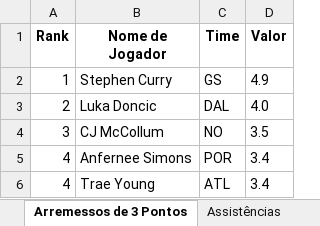
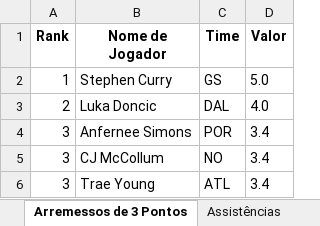
Before and after one commit to VictorRossan0/Python, an Excel workbook: nba/Excel/leaders_nba.xlsx, sheet Arremessos de 3 Pontos, drawn as a sheet; values as stored, in another font and other column widths than the file's, no borders; removed rows and columns are numbered as before the commit, all else as after; the diff names each change by its address in the sheet, - before the commit and + after, or states it on an @@ line.

```diff
--- a/nba/Excel/leaders_nba.xlsx (sheet Arremessos de 3 Pontos)
+++ b/nba/Excel/leaders_nba.xlsx (sheet Arremessos de 3 Pontos)
-D2 (Valor): 4.9
+D2 (Valor): 5.0
-row 4: 3 | CJ McCollum | NO | 3.5
-A4 (Rank): 4
+A4 (Rank): 3
+row 5: 3 | CJ McCollum | NO | 3.4
-A6 (Rank): 4
+A6 (Rank): 3
```
Also changed, not shown: sheet Pontos, sheet Rebotes, sheet Assistências, sheet Roubos, sheet Tocos, nba/Excel/doubledouble.xlsx, nba/Excel/informacoes_eventos.xlsx, 31 other files.
